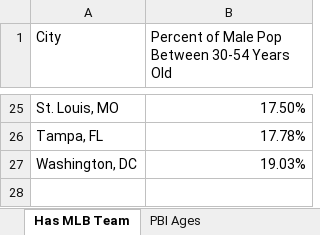
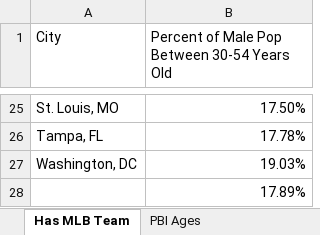
Before and after one commit to NashvilleNorris/norris_capstone, an Excel workbook: data/age_breakdown.xlsx, sheet Has MLB Team, drawn as a sheet; only a part is shown, gaps mark what is left out; values as stored, in another font and other column widths than the file's, no borders; the diff names each change by its address in the sheet, - before the commit and + after, or states it on an @@ line.

```diff
--- a/data/age_breakdown.xlsx (sheet Has MLB Team)
+++ b/data/age_breakdown.xlsx (sheet Has MLB Team)
+row 28:  | 17.89%
```
Also changed, not shown: data/education_breakdown.xlsx, data/ethnic_breakdown.xlsx, 13 other files.
